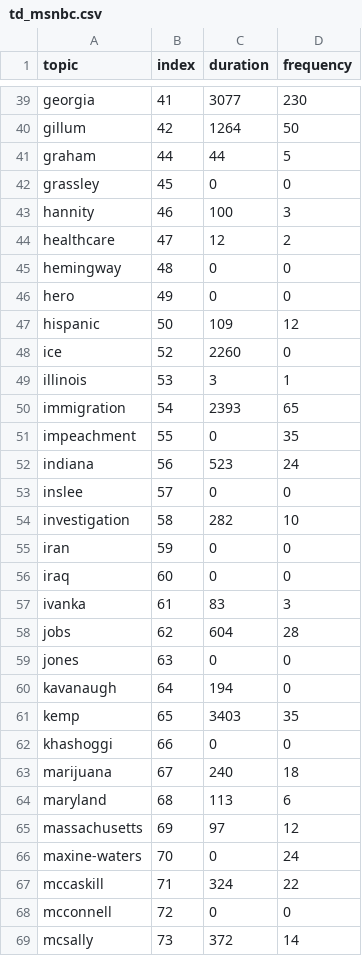
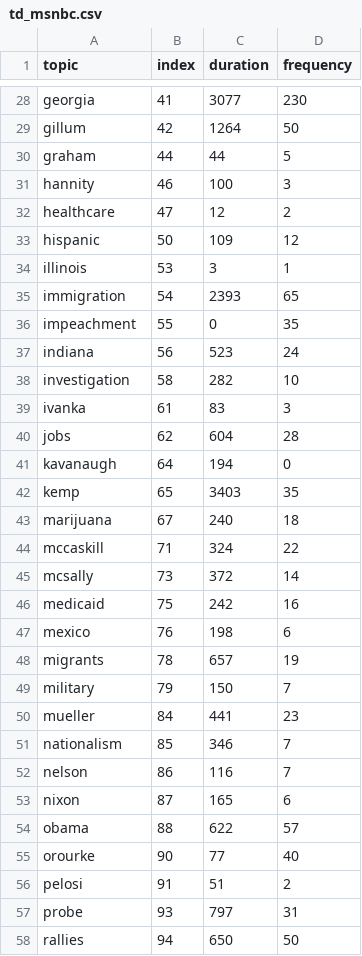
Before and after one commit to kaiweic/D3DataVisualizationProject, a CSV file: docs/td_msnbc.csv, drawn as a sheet; only a part is shown, gaps mark what is left out; the shorter side is filled out with more unchanged rows; the diff covers the shown part only.

```diff
--- a/docs/td_msnbc.csv
+++ b/docs/td_msnbc.csv
@@ -41,9 +30,5 @@ gillum,42,1264,50
 graham,44,44,5
-grassley,45,0,0
 hannity,46,100,3
 healthcare,47,12,2
-hemingway,48,0,0
-hero,49,0,0
 hispanic,50,109,12
-ice,52,2260,0
 illinois,53,3,1
@@ -52,18 +37,9 @@ impeachment,55,0,35
 indiana,56,523,24
-inslee,57,0,0
 investigation,58,282,10
-iran,59,0,0
-iraq,60,0,0
 ivanka,61,83,3
 jobs,62,604,28
-jones,63,0,0
 kavanaugh,64,194,0
 kemp,65,3403,35
-khashoggi,66,0,0
 marijuana,67,240,18
-maryland,68,113,6
-massachusetts,69,97,12
-maxine-waters,70,0,24
 mccaskill,71,324,22
-mcconnell,72,0,0
 mcsally,73,372,14
```
Also changed, not shown: 2 added rows and 20 removed rows elsewhere in this file, docs/t_freq.csv, docs/td_cnn.csv, 2 other files.
